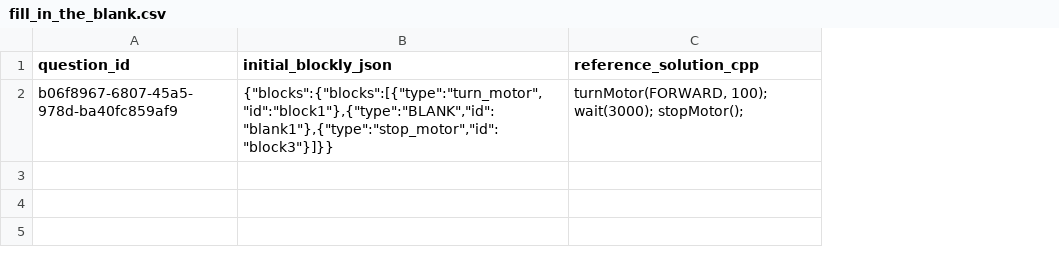
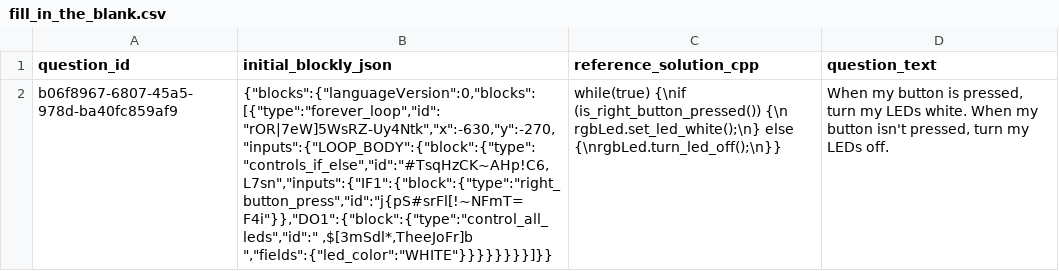
Before and after one commit to actamayev/lever-labs-server, a CSV file: src/db-seed-data/fill_in_the_blank.csv, drawn as a sheet; the diff names each change by its address in the sheet, - before the commit and + after, or states it on an @@ line.

Commit message:
Add question text

```diff
--- a/src/db-seed-data/fill_in_the_blank.csv
+++ b/src/db-seed-data/fill_in_the_blank.csv
+column D (question_text), row 2: When my button is pressed, turn my LEDs white. When my button isn't pressed, turn my LEDs off.
-B2 (initial_blockly_json): {"blocks":{"blocks":[{"type":"turn_motor","id":"block1"},{"type":"BLANK","id":"blank1"},{"type":"stop_motor","id":"block3"}]}}
+B2 (initial_blockly_json): {"blocks":{"languageVersion":0,"blocks":[{"type":"forever_loop","id":"rOR|7eW]5WsRZ-Uy4Ntk","x":-630,"y":-270,"inputs":{"LOOP_BODY":{"block":{"type":"controls_if_else","id":"#TsqHzCK~AHp!C6,L7sn","inputs":{"IF1":{"block":{"type":"right_button_press","id":"j{pS#srFl[!~NFmT=F4i"}},"DO1":{"block":{"type":"control_all_leds","id":" ,$[3mSdl*,TheeJoFr]b ","fields":{"led_color":"WHITE"}}}}}}}}]}}
-C2 (reference_solution_cpp): turnMotor(FORWARD, 100); wait(3000); stopMotor();
+C2 (reference_solution_cpp): while(true) {\nif (is_right_button_pressed()) {\n rgbLed.set_led_white();\n} else {\nrgbLed.turn_led_off();\n}}
```
Also changed, not shown: src/db-seed-data/fill_in_the_blank_block_bank.csv, 5 other files.
